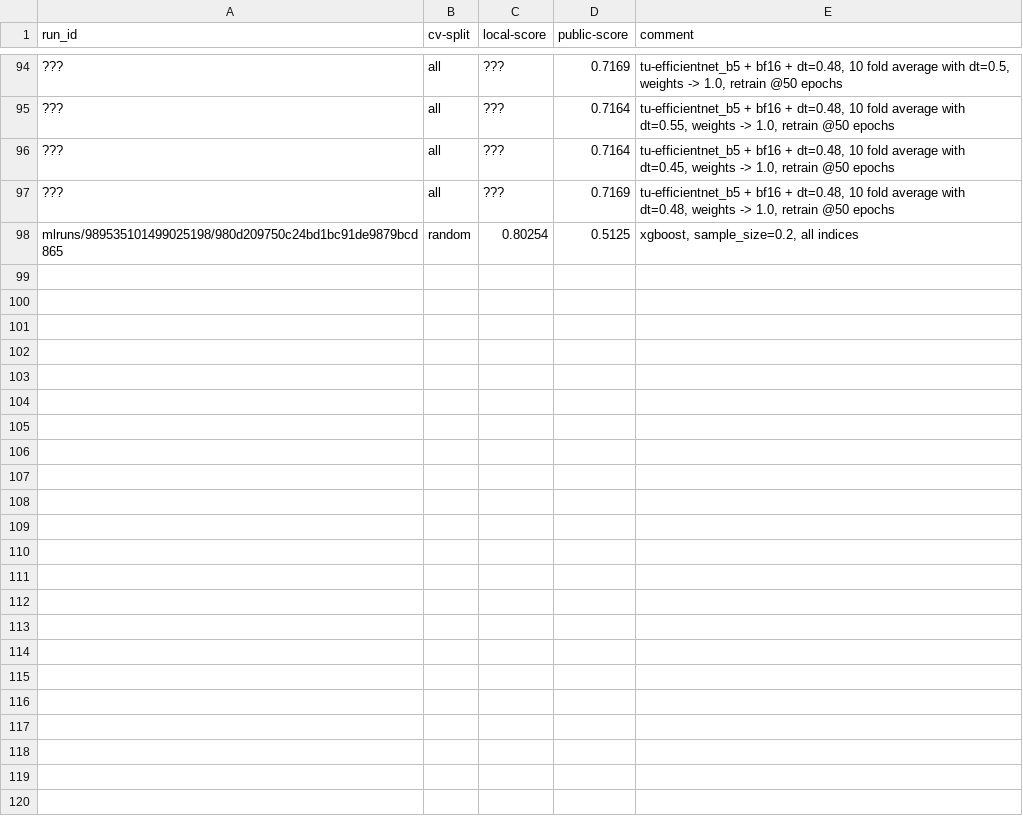
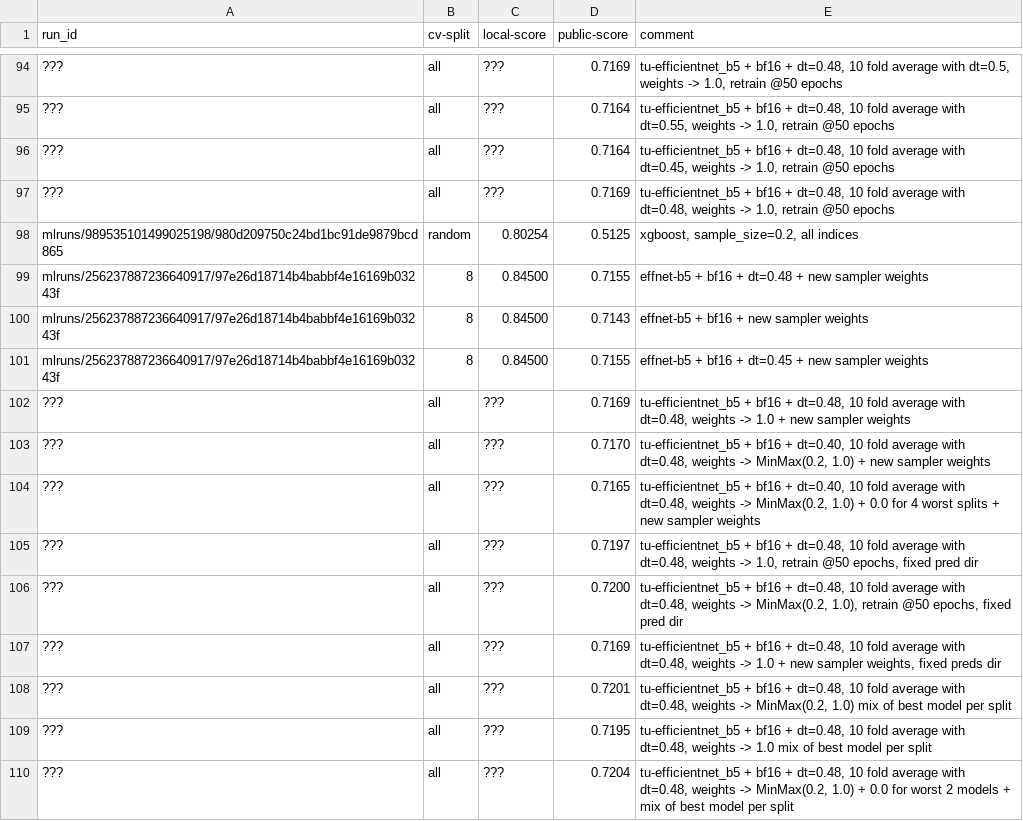
Before and after one commit to xultaeculcis/kelp-wanted-competition, a CSV file: data/submissions/submission-log.csv, drawn as a sheet; only a part is shown, gaps mark what is left out; the diff names each change by its address in the sheet, - before the commit and + after, or states it on an @@ line.

Commit message:
Transformers, new sampler weights and more (#26)
* Add logic to override `batch_size` and `accumulate_grad_batches` when
encoder requires specific `image_size`
* Fix Cross Entropy loss config
* Re-train with different sampler weights
* New submissions
* Update AML pipelines
* Try out transformer based model - cannot run with
`segmentation_models_pytorch` since they do not have `features_only`
setting

```diff
--- a/data/submissions/submission-log.csv
+++ b/data/submissions/submission-log.csv
+row 99: mlruns/256237887236640917/97e26d18714b4babbf4e16169b03243f | 8 | 0.84500 | 0.7155 | effnet-b5 + bf16 + dt=0.48 + new sampler weights
+row 100: mlruns/256237887236640917/97e26d18714b4babbf4e16169b03243f | 8 | 0.84500 | 0.7143 | effnet-b5 + bf16 + new sampler weights
+row 101: mlruns/256237887236640917/97e26d18714b4babbf4e16169b03243f | 8 | 0.84500 | 0.7155 | effnet-b5 + bf16 + dt=0.45 + new sampler weights
+row 102: ??? | all | ??? | 0.7169 | tu-efficientnet_b5 + bf16 + dt=0.48, 10 fold average with dt=0.48, weights -> 1.0 + new sampler weights
+row 103: ??? | all | ??? | 0.7170 | tu-efficientnet_b5 + bf16 + dt=0.40, 10 fold average with dt=0.48, weights -> MinMax(0.2, 1.0) + new sampler weights
+row 104: ??? | all | ??? | 0.7165 | tu-efficientnet_b5 + bf16 + dt=0.40, 10 fold average with dt=0.48, weights -> MinMax(0.2, 1.0) + 0.0 for 4 worst splits + new sampler weights
+row 105: ??? | all | ??? | 0.7197 | tu-efficientnet_b5 + bf16 + dt=0.48, 10 fold average with dt=0.48, weights -> 1.0, retrain @50 epochs, fixed pred dir
+row 106: ??? | all | ??? | 0.7200 | tu-efficientnet_b5 + bf16 + dt=0.48, 10 fold average with dt=0.48, weights -> MinMax(0.2, 1.0), retrain @50 epochs, fixed pred dir
+row 107: ??? | all | ??? | 0.7169 | tu-efficientnet_b5 + bf16 + dt=0.48, 10 fold average with dt=0.48, weights -> 1.0 + new sampler weights, fixed preds dir
+row 108: ??? | all | ??? | 0.7201 | tu-efficientnet_b5 + bf16 + dt=0.48, 10 fold average with dt=0.48, weights -> MinMax(0.2, 1.0) mix of best model per split
+row 109: ??? | all | ??? | 0.7195 | tu-efficientnet_b5 + bf16 + dt=0.48, 10 fold average with dt=0.48, weights -> 1.0 mix of best model per split
+row 110: ??? | all | ??? | 0.7204 | tu-efficientnet_b5 + bf16 + dt=0.48, 10 fold average with dt=0.48, weights -> MinMax(0.2, 1.0) + 0.0 for worst 2 models + mix of best model per split
```
Also changed, not shown: 6 other files.
